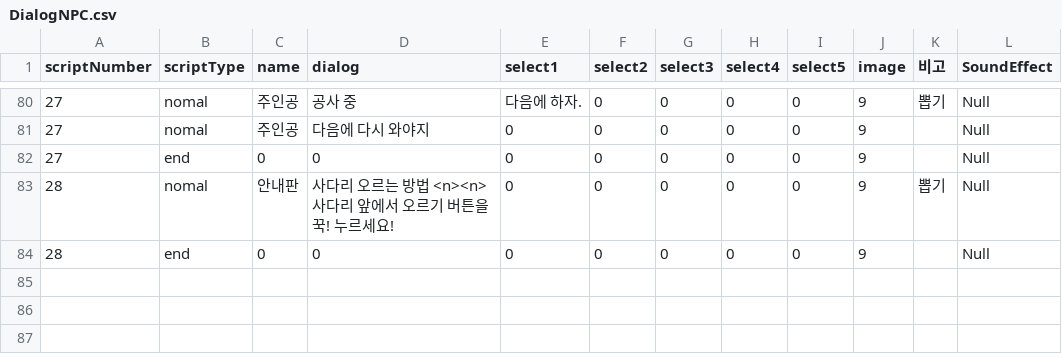
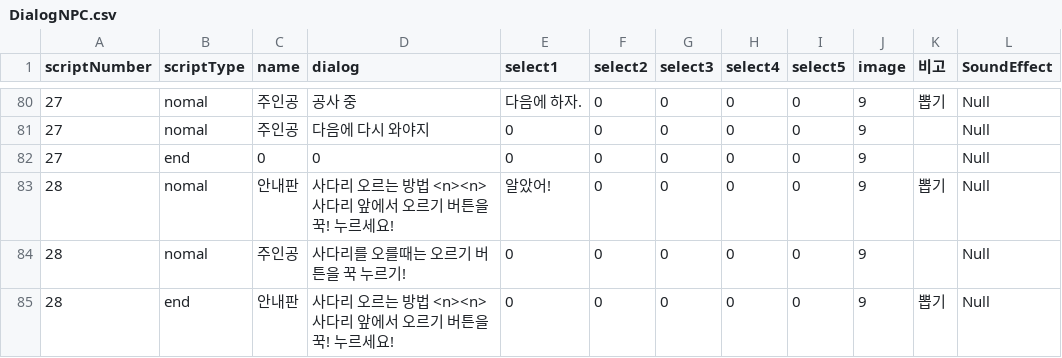
Before and after one commit to LHD-game/Loheldi_Game.V3, a CSV file: Loheldi_Project/Assets/Resources/Scripts/Quest/DialogNPC.csv, drawn as a sheet; only a part is shown, gaps mark what is left out.

```diff
--- a/Loheldi_Project/Assets/Resources/Scripts/Quest/DialogNPC.csv
+++ b/Loheldi_Project/Assets/Resources/Scripts/Quest/DialogNPC.csv
@@ -82,3 +82,4 @@
 27,end,0,0,0,0,0,0,0,9,,Null
-28,nomal,안내판,사다리 오르는 방법 <n><n> 사다리 앞에서 오르기 버튼을 꾹! 누르세요!,0,0,0,0,0,9,뽑기,Null
-28,end,0,0,0,0,0,0,0,9,,Null
+28,nomal,안내판,사다리 오르는 방법 <n><n> 사다리 앞에서 오르기 버튼을 꾹! 누르세요!,알았어!,0,0,0,0,9,뽑기,Null
+28,nomal,주인공,사다리를 오를때는 오르기 버튼을 꾹 누르기!,0,0,0,0,0,9,,Null
+28,end,안내판,사다리 오르는 방법 <n><n> 사다리 앞에서 오르기 버튼을 꾹! 누르세요!,0,0,0,0,0,9,뽑기,Null
```
Also changed, not shown: 28 other files.
